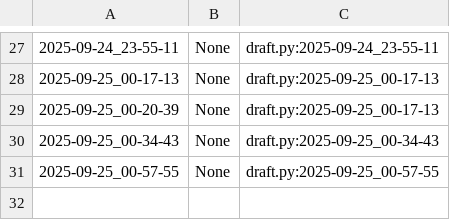
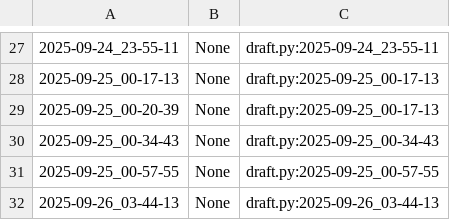
Before and after one commit to qxcode-course/poo-dd-cd-bloco-a-ElaineCosta7, a CSV file: poo/.tko/track/animal/track.csv, drawn as a sheet; only a part is shown, gaps mark what is left out; the diff names each change by its address in the sheet, - before the commit and + after, or states it on an @@ line.

```diff
--- a/poo/.tko/track/animal/track.csv
+++ b/poo/.tko/track/animal/track.csv
+row 32: 2025-09-26_03-44-13 | None | draft.py:2025-09-26_03-44-13
```
Also changed, not shown: poo/.tko/track/enxugar/track.csv, poo/.tko/track/toalha/track.csv, 14 other files.
